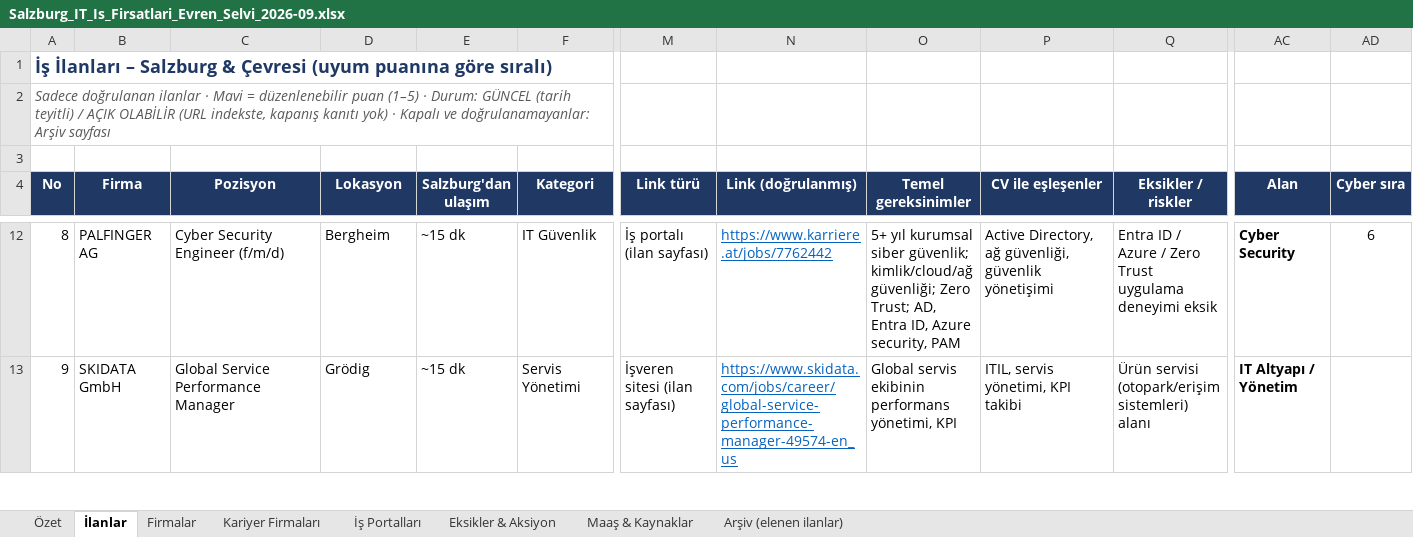
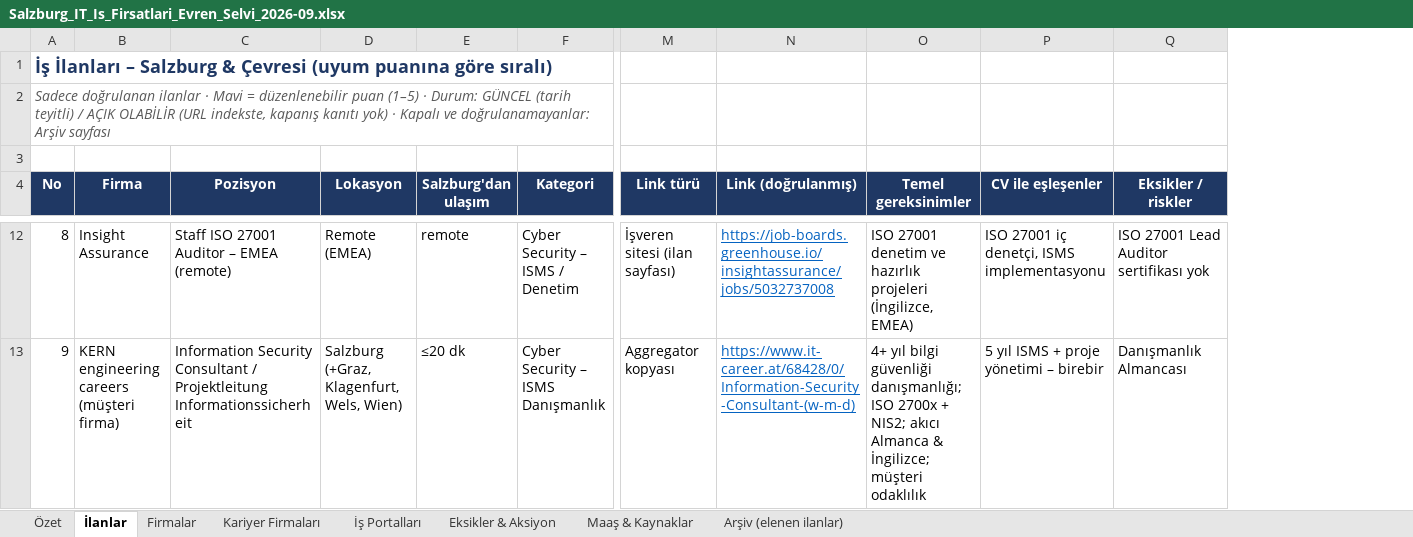
Before and after one commit to hgulbicim/ai-job-search, an Excel workbook: company_research/Salzburg_IT_Is_Firsatlari_Evren_Selvi_2026-09.xlsx, sheet İlanlar, drawn as a sheet; only a part is shown, gaps mark what is left out; values as stored, in another font and other column widths than the file's, no borders; charts and pictures and conditional formats not drawn; the diff covers the shown part only; the diff names each change by its address in the sheet, - before the commit and + after, or states it on an @@ line.

```diff
--- a/company_research/Salzburg_IT_Is_Firsatlari_Evren_Selvi_2026-09.xlsx (sheet İlanlar)
+++ b/company_research/Salzburg_IT_Is_Firsatlari_Evren_Selvi_2026-09.xlsx (sheet İlanlar)
-column AC (Alan), rows 12-13: Cyber Security | IT Altyapı / Yönetim
-column AD (Cyber sıra), row 12: 6
-B12 (Firma): PALFINGER AG
+B12 (Firma): Insight Assurance
-C12 (Pozisyon): Cyber Security Engineer (f/m/d)
+C12 (Pozisyon): Staff ISO 27001 Auditor – EMEA (remote)
-D12 (Lokasyon): Bergheim
+D12 (Lokasyon): Remote (EMEA)
-E12 (Salzburg'dan ulaşım): ~15 dk
+E12 (Salzburg'dan ulaşım): remote
-F12 (Kategori): IT Güvenlik
+F12 (Kategori): Cyber Security – ISMS / Denetim
-M12 (Link türü): İş portalı (ilan sayfası)
+M12 (Link türü): İşveren sitesi (ilan sayfası)
-N12 (Link (doğrulanmış)): https://www.karriere.at/jobs/7762442
+N12 (Link (doğrulanmış)): https://job-boards.greenhouse.io/insightassurance/jobs/5032737008
-O12 (Temel gereksinimler): 5+ yıl kurumsal siber güvenlik; kimlik/cloud/ağ güvenliği; Zero Trust; AD, Entra ID, Azure security, PAM
+O12 (Temel gereksinimler): ISO 27001 denetim ve hazırlık projeleri (İngilizce, EMEA)
-P12 (CV ile eşleşenler): Active Directory, ağ güvenliği, güvenlik yönetişimi
+P12 (CV ile eşleşenler): ISO 27001 iç denetçi, ISMS implementasyonu
-Q12 (Eksikler / riskler): Entra ID / Azure / Zero Trust uygulama deneyimi eksik
+Q12 (Eksikler / riskler): ISO 27001 Lead Auditor sertifikası yok
-B13 (Firma): SKIDATA GmbH
+B13 (Firma): KERN engineering careers (müşteri firma)
-C13 (Pozisyon): Global Service Performance Manager
+C13 (Pozisyon): Information Security Consultant / Projektleitung Informationssicherheit
-D13 (Lokasyon): Grödig
+D13 (Lokasyon): Salzburg (+Graz, Klagenfurt, Wels, Wien)
-E13 (Salzburg'dan ulaşım): ~15 dk
+E13 (Salzburg'dan ulaşım): ≤20 dk
-F13 (Kategori): Servis Yönetimi
+F13 (Kategori): Cyber Security – ISMS Danışmanlık
-M13 (Link türü): İşveren sitesi (ilan sayfası)
+M13 (Link türü): Aggregator kopyası
-N13 (Link (doğrulanmış)): https://www.skidata.com/jobs/career/global-service-performance-manager-49574-en_us
+N13 (Link (doğrulanmış)): https://www.it-career.at/68428/0/Information-Security-Consultant-(w-m-d)
-O13 (Temel gereksinimler): Global servis ekibinin performans yönetimi, KPI
+O13 (Temel gereksinimler): 4+ yıl bilgi güvenliği danışmanlığı; ISO 2700x + NIS2; akıcı Almanca & İngilizce; müşteri odaklılık
-P13 (CV ile eşleşenler): ITIL, servis yönetimi, KPI takibi
+P13 (CV ile eşleşenler): 5 yıl ISMS + proje yönetimi – birebir
-Q13 (Eksikler / riskler): Ürün servisi (otopark/erişim sistemleri) alanı
+Q13 (Eksikler / riskler): Danışmanlık Almancası
```
Also changed, not shown: 581 edited cells elsewhere in this sheet, sheet Özet, formulas that keep their value.
